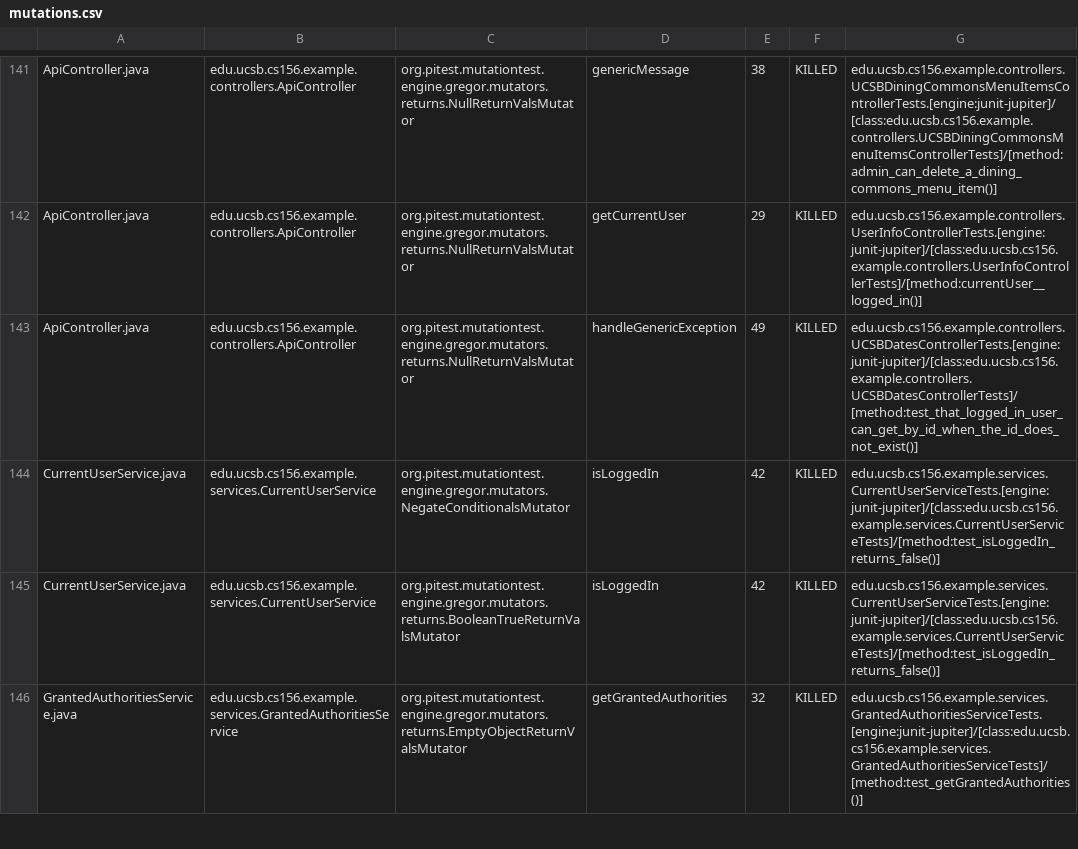
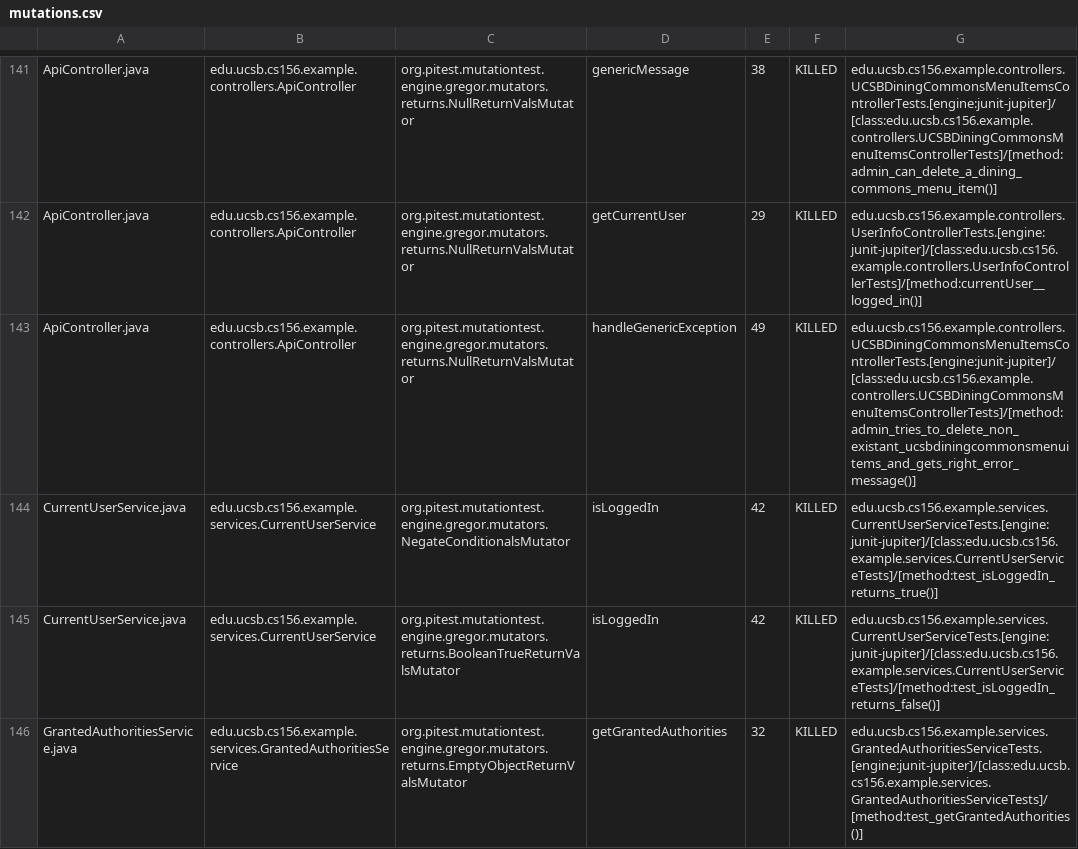
Before and after one commit to ucsb-cs156-s24/team03-s24-5pm-5, a CSV file: prs/72/pitest/mutations.csv, drawn as a sheet; only a part is shown, gaps mark what is left out.

Commit message:
Deploying to gh-pages from @ ucsb-cs156-s24/team03-s24-5pm-5@8d2a278e06c8c64de277cc6b44851e89671b6434 🚀

```diff
--- a/prs/72/pitest/mutations.csv
+++ b/prs/72/pitest/mutations.csv
@@ -142,4 +142,4 @@ ApiController.java,edu.ucsb.cs156.example.controllers.ApiController,org.pitest.m
 ApiController.java,edu.ucsb.cs156.example.controllers.ApiController,org.pitest.mutationtest.engine.gregor.mutators.returns.NullReturnValsMutator,getCurrentUser,29,KILLED,edu.ucsb.cs156.example.controllers.UserInfoControllerTests.[engine:junit-jupiter]/[class:edu.ucsb.cs156.example.controllers.UserInfoControllerTests]/[method:currentUser__logged_in()]
-ApiController.java,edu.ucsb.cs156.example.controllers.ApiController,org.pitest.mutationtest.engine.gregor.mutators.returns.NullReturnValsMutator,handleGenericException,49,KILLED,edu.ucsb.cs156.example.controllers.UCSBDatesControllerTests.[engine:junit-jupiter]/[class:edu.ucsb.cs156.example.controllers.UCSBDatesControllerTests]/[method:test_that_logged_in_user_can_get_by_id_when_the_id_does_not_exist()]
-CurrentUserService.java,edu.ucsb.cs156.example.services.CurrentUserService,org.pitest.mutationtest.engine.gregor.mutators.NegateConditionalsMutator,isLoggedIn,42,KILLED,edu.ucsb.cs156.example.services.CurrentUserServiceTests.[engine:junit-jupiter]/[class:edu.ucsb.cs156.example.services.CurrentUserServiceTests]/[method:test_isLoggedIn_returns_false()]
+ApiController.java,edu.ucsb.cs156.example.controllers.ApiController,org.pitest.mutationtest.engine.gregor.mutators.returns.NullReturnValsMutator,handleGenericException,49,KILLED,edu.ucsb.cs156.example.controllers.UCSBDiningCommonsMenuItemsControllerTests.[engine:junit-jupiter]/[class:edu.ucsb.cs156.example.controllers.UCSBDiningCommonsMenuItemsControllerTests]/[method:admin_tries_to_delete_non_existant_ucsbdiningcommonsmenuitems_and_gets_right_error_message()]
+CurrentUserService.java,edu.ucsb.cs156.example.services.CurrentUserService,org.pitest.mutationtest.engine.gregor.mutators.NegateConditionalsMutator,isLoggedIn,42,KILLED,edu.ucsb.cs156.example.services.CurrentUserServiceTests.[engine:junit-jupiter]/[class:edu.ucsb.cs156.example.services.CurrentUserServiceTests]/[method:test_isLoggedIn_returns_true()]
 CurrentUserService.java,edu.ucsb.cs156.example.services.CurrentUserService,org.pitest.mutationtest.engine.gregor.mutators.returns.BooleanTrueReturnValsMutator,isLoggedIn,42,KILLED,edu.ucsb.cs156.example.services.CurrentUserServiceTests.[engine:junit-jupiter]/[class:edu.ucsb.cs156.example.services.CurrentUserServiceTests]/[method:test_isLoggedIn_returns_false()]
```
Also changed, not shown: 17 other files.
